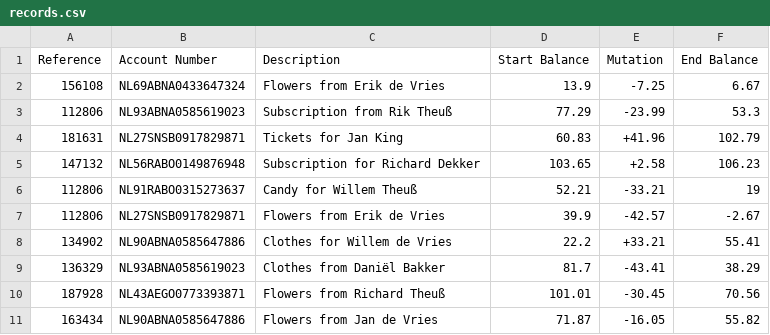
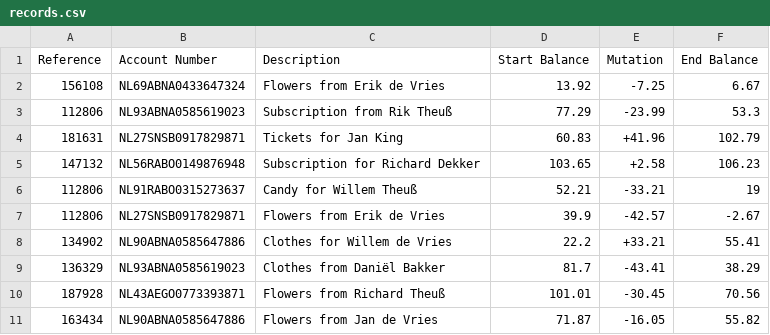
Before and after one commit to BertKoor/CustomerStatementProcessor, a CSV file: src/main/resources/records.csv, drawn as a sheet.

```diff
--- a/src/main/resources/records.csv
+++ b/src/main/resources/records.csv
@@ -1,3 +1,3 @@
 Reference,Account Number,Description,Start Balance,Mutation,End Balance
-156108,NL69ABNA0433647324,Flowers from Erik de Vries,13.9,-7.25,6.67
+156108,NL69ABNA0433647324,Flowers from Erik de Vries,13.92,-7.25,6.67
 112806,NL93ABNA0585619023,Subscription from Rik Theuß,77.29,-23.99,53.3
```
Also changed, not shown: 19 other files.
